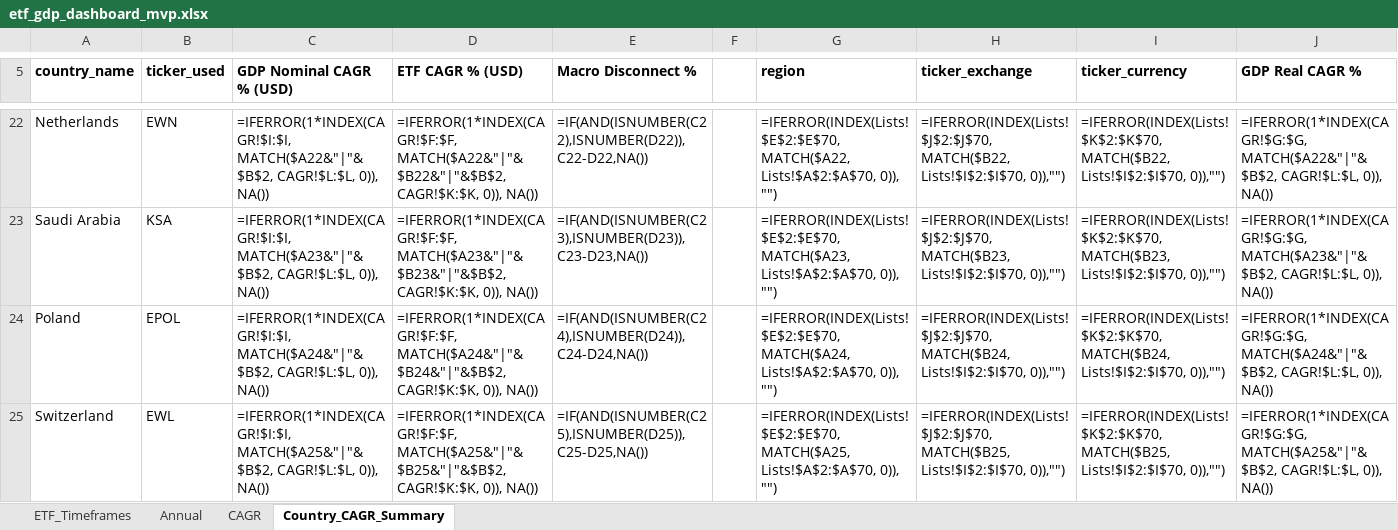
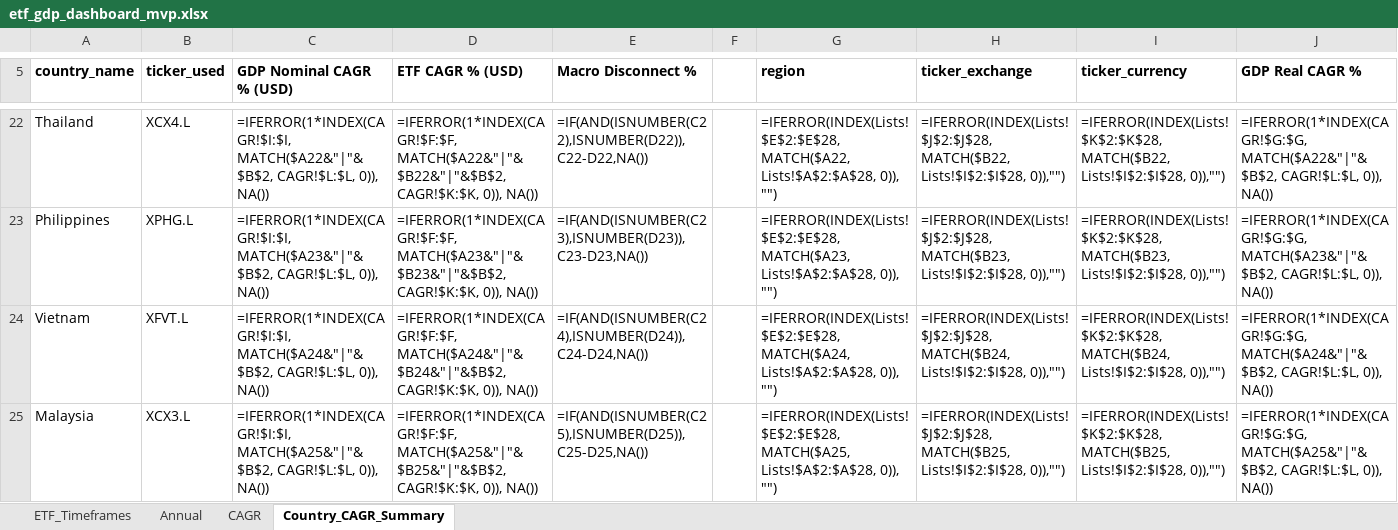
Before and after one commit to RamitChutani/macro-etf-data, an Excel workbook: data/outputs/etf_gdp_dashboard_mvp.xlsx, sheet Country_CAGR_Summary, drawn as a sheet; only a part is shown, gaps mark what is left out; values as stored, in another font and other column widths than the file's, no borders; formulas without a stored value are shown as written; conditional formats not drawn; the diff covers the shown part only; the diff names each change by its address in the sheet, - before the commit and + after, or states it on an @@ line.

```diff
--- a/data/outputs/etf_gdp_dashboard_mvp.xlsx (sheet Country_CAGR_Summary)
+++ b/data/outputs/etf_gdp_dashboard_mvp.xlsx (sheet Country_CAGR_Summary)
@@ column A (country_name) renumbered between rows 13 and 26 @@
-B22 (ticker_used): EWN
+B22 (ticker_used): XCX4.L
-G22 (region): =IFERROR(INDEX(Lists!$E$2:$E$70, MATCH($A22, Lists!$A$2:$A$70, 0)), "")
+G22 (region): =IFERROR(INDEX(Lists!$E$2:$E$28, MATCH($A22, Lists!$A$2:$A$28, 0)), "")
-H22 (ticker_exchange): =IFERROR(INDEX(Lists!$J$2:$J$70, MATCH($B22, Lists!$I$2:$I$70, 0)),"")
+H22 (ticker_exchange): =IFERROR(INDEX(Lists!$J$2:$J$28, MATCH($B22, Lists!$I$2:$I$28, 0)),"")
-I22 (ticker_currency): =IFERROR(INDEX(Lists!$K$2:$K$70, MATCH($B22, Lists!$I$2:$I$70, 0)),"")
+I22 (ticker_currency): =IFERROR(INDEX(Lists!$K$2:$K$28, MATCH($B22, Lists!$I$2:$I$28, 0)),"")
-B23 (ticker_used): KSA
+B23 (ticker_used): XPHG.L
-G23 (region): =IFERROR(INDEX(Lists!$E$2:$E$70, MATCH($A23, Lists!$A$2:$A$70, 0)), "")
+G23 (region): =IFERROR(INDEX(Lists!$E$2:$E$28, MATCH($A23, Lists!$A$2:$A$28, 0)), "")
-H23 (ticker_exchange): =IFERROR(INDEX(Lists!$J$2:$J$70, MATCH($B23, Lists!$I$2:$I$70, 0)),"")
+H23 (ticker_exchange): =IFERROR(INDEX(Lists!$J$2:$J$28, MATCH($B23, Lists!$I$2:$I$28, 0)),"")
-I23 (ticker_currency): =IFERROR(INDEX(Lists!$K$2:$K$70, MATCH($B23, Lists!$I$2:$I$70, 0)),"")
+I23 (ticker_currency): =IFERROR(INDEX(Lists!$K$2:$K$28, MATCH($B23, Lists!$I$2:$I$28, 0)),"")
-B24 (ticker_used): EPOL
+B24 (ticker_used): XFVT.L
-G24 (region): =IFERROR(INDEX(Lists!$E$2:$E$70, MATCH($A24, Lists!$A$2:$A$70, 0)), "")
+G24 (region): =IFERROR(INDEX(Lists!$E$2:$E$28, MATCH($A24, Lists!$A$2:$A$28, 0)), "")
-H24 (ticker_exchange): =IFERROR(INDEX(Lists!$J$2:$J$70, MATCH($B24, Lists!$I$2:$I$70, 0)),"")
+H24 (ticker_exchange): =IFERROR(INDEX(Lists!$J$2:$J$28, MATCH($B24, Lists!$I$2:$I$28, 0)),"")
-I24 (ticker_currency): =IFERROR(INDEX(Lists!$K$2:$K$70, MATCH($B24, Lists!$I$2:$I$70, 0)),"")
+I24 (ticker_currency): =IFERROR(INDEX(Lists!$K$2:$K$28, MATCH($B24, Lists!$I$2:$I$28, 0)),"")
-B25 (ticker_used): EWL
+B25 (ticker_used): XCX3.L
-G25 (region): =IFERROR(INDEX(Lists!$E$2:$E$70, MATCH($A25, Lists!$A$2:$A$70, 0)), "")
+G25 (region): =IFERROR(INDEX(Lists!$E$2:$E$28, MATCH($A25, Lists!$A$2:$A$28, 0)), "")
-H25 (ticker_exchange): =IFERROR(INDEX(Lists!$J$2:$J$70, MATCH($B25, Lists!$I$2:$I$70, 0)),"")
+H25 (ticker_exchange): =IFERROR(INDEX(Lists!$J$2:$J$28, MATCH($B25, Lists!$I$2:$I$28, 0)),"")
-I25 (ticker_currency): =IFERROR(INDEX(Lists!$K$2:$K$70, MATCH($B25, Lists!$I$2:$I$70, 0)),"")
+I25 (ticker_currency): =IFERROR(INDEX(Lists!$K$2:$K$28, MATCH($B25, Lists!$I$2:$I$28, 0)),"")
```
Also changed, not shown: 13 removed rows and 187 edited cells elsewhere in this sheet, sheet Annual, sheet ETF_Timeframes, sheet CAGR, 7 other files.
